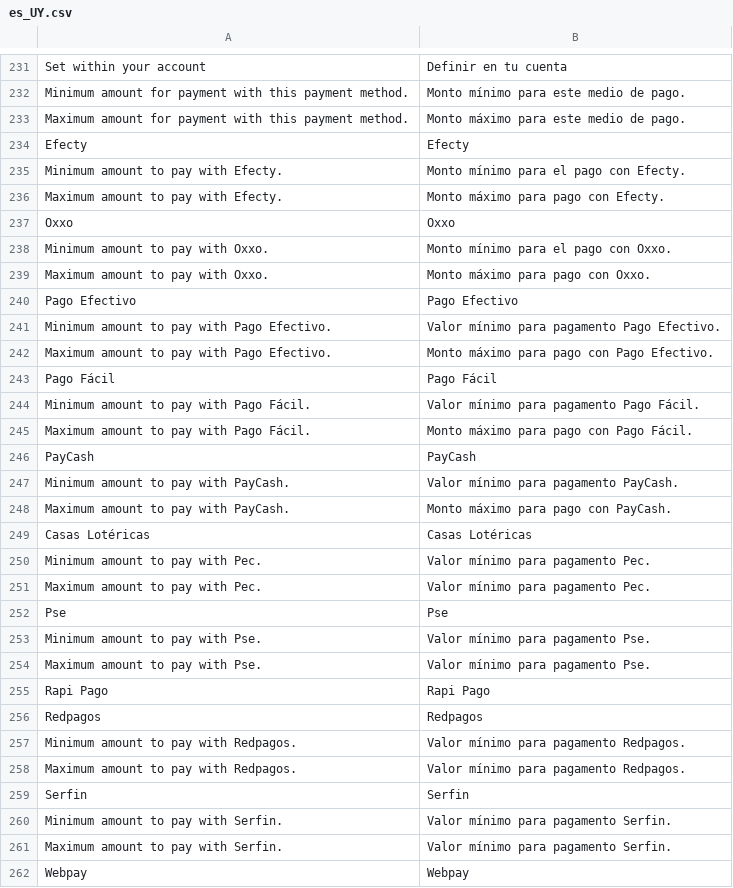
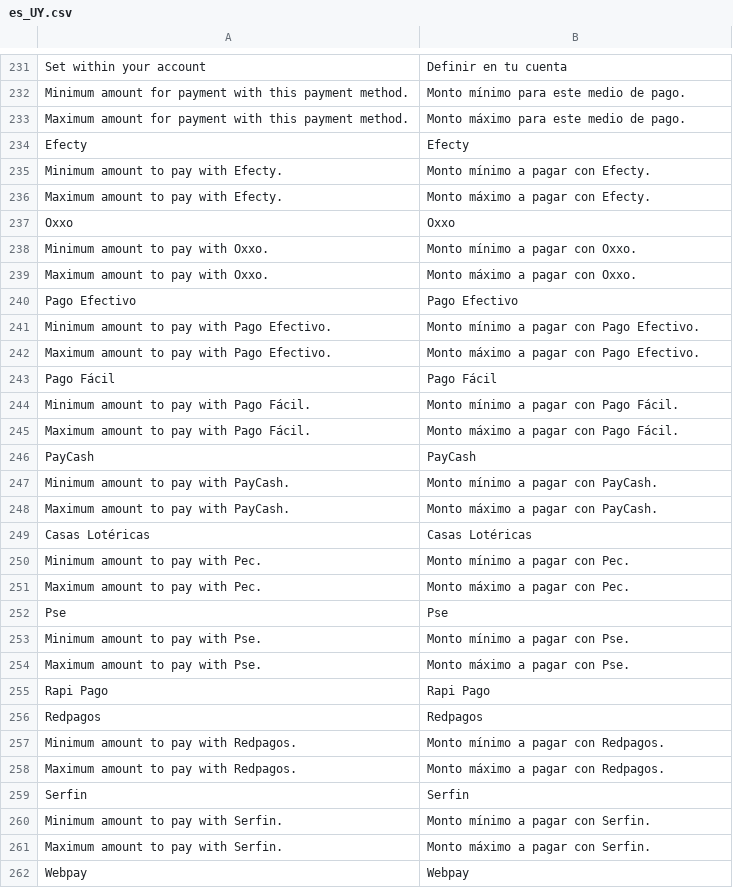
Before and after one commit to luiztucillo/test-adb-payment, a CSV file: i18n/es_UY.csv, drawn as a sheet; only a part is shown, gaps mark what is left out; the diff covers the shown part only; the diff names each change by its address in the sheet, - before the commit and + after, or states it on an @@ line.

```diff
--- a/i18n/es_UY.csv
+++ b/i18n/es_UY.csv
-B235: Monto mínimo para el pago con Efecty.
+B235: Monto mínimo a pagar con Efecty.
-B236: Monto máximo para pago con Efecty.
+B236: Monto máximo a pagar con Efecty.
-B238: Monto mínimo para el pago con Oxxo.
+B238: Monto mínimo a pagar con Oxxo.
-B239: Monto máximo para pago con Oxxo.
+B239: Monto máximo a pagar con Oxxo.
-B241: Valor mínimo para pagamento Pago Efectivo.
+B241: Monto mínimo a pagar con Pago Efectivo.
-B242: Monto máximo para pago con Pago Efectivo.
+B242: Monto máximo a pagar con Pago Efectivo.
-B244: Valor mínimo para pagamento Pago Fácil.
+B244: Monto mínimo a pagar con Pago Fácil.
-B245: Monto máximo para pago con Pago Fácil.
+B245: Monto máximo a pagar con Pago Fácil.
-B247: Valor mínimo para pagamento PayCash.
+B247: Monto mínimo a pagar con PayCash.
-B248: Monto máximo para pago con PayCash.
+B248: Monto máximo a pagar con PayCash.
-B250: Valor mínimo para pagamento Pec.
+B250: Monto mínimo a pagar con Pec.
-B251: Valor mínimo para pagamento Pec.
+B251: Monto máximo a pagar con Pec.
-B253: Valor mínimo para pagamento Pse.
+B253: Monto mínimo a pagar con Pse.
-B254: Valor mínimo para pagamento Pse.
+B254: Monto máximo a pagar con Pse.
-B257: Valor mínimo para pagamento Redpagos.
+B257: Monto mínimo a pagar con Redpagos.
-B258: Valor mínimo para pagamento Redpagos.
+B258: Monto máximo a pagar con Redpagos.
-B260: Valor mínimo para pagamento Serfin.
+B260: Monto mínimo a pagar con Serfin.
-B261: Valor mínimo para pagamento Serfin.
+B261: Monto máximo a pagar con Serfin.
```
Also changed, not shown: 12 edited cells elsewhere in this file, i18n/es_AR.csv, i18n/es_CL.csv, 4 other files.
